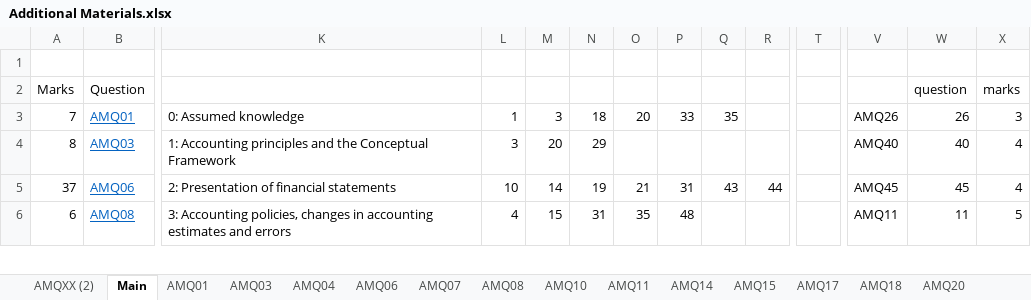
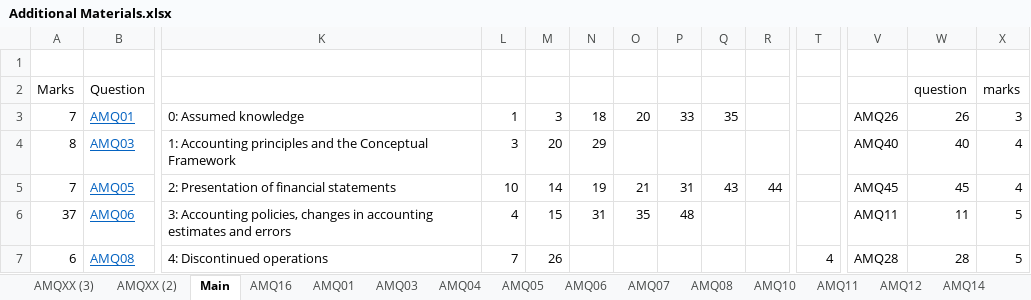
Before and after one commit to BobCornish/FINREP, an Excel workbook: Additional Materials.xlsx, sheet Main, drawn as a sheet; only a part is shown, gaps mark what is left out; values as stored, in another font and other column widths than the file's, no borders; conditional formats not drawn; addresses are those after the commit; rows hold the shown columns only; the diff covers the shown part only; the diff names each change by its address in the sheet, - before the commit and + after, or states it on an @@ line.

```diff
--- a/Additional Materials.xlsx (sheet Main)
+++ b/Additional Materials.xlsx (sheet Main)
+sheet tab: AMQXX (3)
+sheet tab: AMQ16
+sheet tab: AMQ05
+sheet tab: AMQ12
+row 5: 7 | AMQ05 | 2: Presentation of financial statements | 10 | 14 | 19 | 21 | 31 | 43 | 44 |  | AMQ45 | 45 | 4
-K6: 2: Presentation of financial statements
+K6: 3: Accounting policies, changes in accounting estimates and errors
-L6: 10
+L6: 4
-M6: 14
+M6: 15
-N6: 19
+N6: 31
-O6: 21
+O6: 35
-P6: 31
+P6: 48
-Q6: 43
+Q6: (empty)
-R6: 44
+R6: (empty)
-V6: AMQ45
+V6: AMQ11
-W6: 45
+W6: 11
-X6: 4
+X6: 5
-K7: 3: Accounting policies, changes in accounting estimates and errors
+K7: 4: Discontinued operations
-L7: 4
+L7: 7
-M7: 15
+M7: 26
-N7: 31
+N7: (empty)
-O7: 35
+O7: (empty)
-P7: 48
+P7: (empty)
-T7: (empty)
+T7: 4
-V7: AMQ11
+V7: AMQ28
-W7: 11
+W7: 28
```
Also changed, not shown: 11 added rows, 11 removed rows and 202 edited cells elsewhere in this sheet, other sheet tabs, charts or pictures, Module 11 - Inventories.xlsx, Module 14 - Financial Instruments Derecognition.xlsx, 14 other files.
